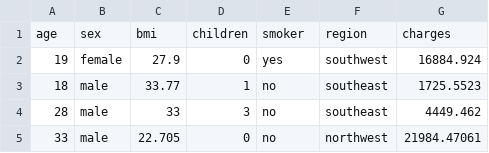
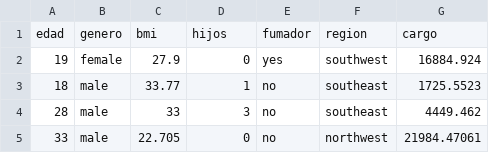
Before and after one commit to estefaniaperezpadilla/Estadistica2026B, a CSV file: insurance.csv, drawn as a sheet; only a part is shown; removed rows and columns are numbered as before the commit, all else as after; the diff names each change by its address in the sheet, - before the commit and + after, or states it on an @@ line.

Commit message:
Update insurance.csv

```diff
--- a/insurance.csv
+++ b/insurance.csv
-row 1: age | sex | bmi | children | smoker | region | charges
+row 1: edad | genero | bmi | hijos | fumador | region | cargo
```
